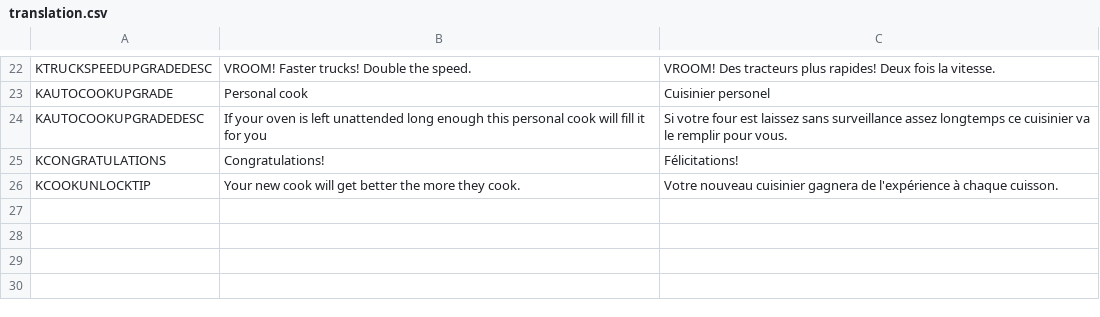
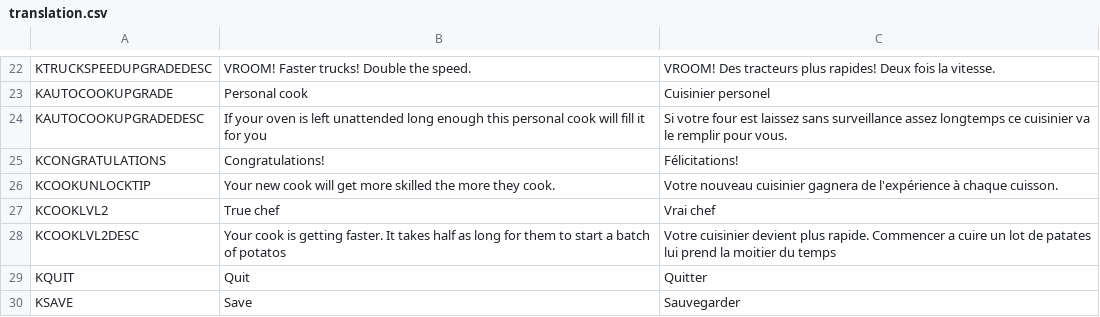
Before and after one commit to liperium/Agronauts, a CSV file: Localization/translation.csv, drawn as a sheet; only a part is shown, gaps mark what is left out.

```diff
--- a/Localization/translation.csv
+++ b/Localization/translation.csv
@@ -25,2 +25,6 @@ KAUTOCOOKUPGRADEDESC,If your oven is left unattended long enough this personal c
 KCONGRATULATIONS,Congratulations!,Félicitations!
-KCOOKUNLOCKTIP,Your new cook will get better the more they cook.,Votre nouveau cuisinier gagnera de l'expérience à chaque cuisson.
+KCOOKUNLOCKTIP,Your new cook will get more skilled the more they cook.,Votre nouveau cuisinier gagnera de l'expérience à chaque cuisson.
+KCOOKLVL2,True chef,Vrai chef
+KCOOKLVL2DESC,Your cook is getting faster. It takes half as long for them to start a batch of potatos,Votre cuisinier devient plus rapide. Commencer a cuire un lot de patates lui prend la moitier du temps
+KQUIT,Quit,Quitter
+KSAVE,Save,Sauvegarder
```
Also changed, not shown: 10 other files.
